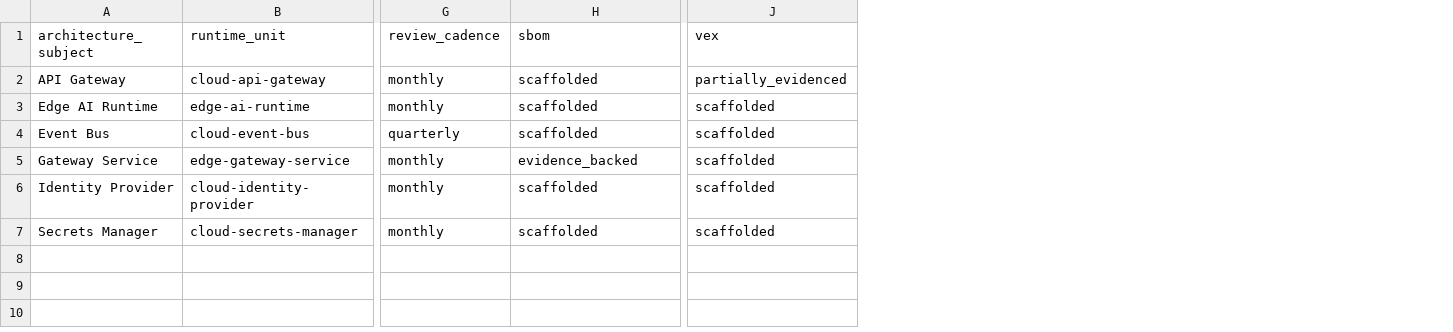
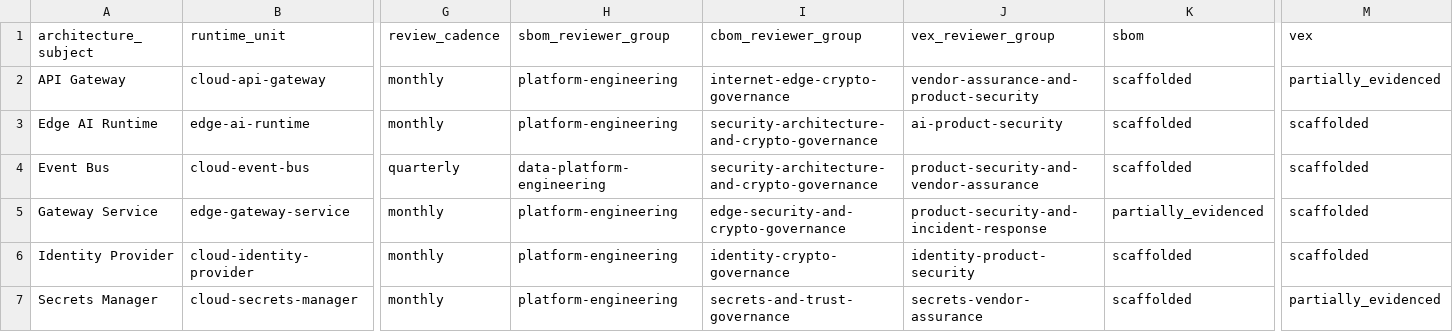
Before and after one commit to Mehrn0ush/smart-parking-security-architecture, a CSV file: bom/coverage-matrix.csv, drawn as a sheet; only a part is shown, gaps mark what is left out; addresses are those after the commit; the diff names each change by its address in the sheet, - before the commit and + after, or states it on an @@ line.

Commit message:
Add milestone 10 governance workflow with approval expiry, dual review, and reviewer action summaries

```diff
--- a/bom/coverage-matrix.csv
+++ b/bom/coverage-matrix.csv
+column H (sbom_reviewer_group), rows 2-7: platform-engineering | platform-engineering | data-platform-engineering | platform-engineering | platform-engineering | platform-engineering
+column I (cbom_reviewer_group), rows 2-7: internet-edge-crypto-governance | security-architecture-and-crypto-governance | security-architecture-and-crypto-governance | edge-security-and-crypto-governance | identity-crypto-governance | secrets-and-trust-governance
+column J (vex_reviewer_group), rows 2-7: vendor-assurance-and-product-security | ai-product-security | product-security-and-vendor-assurance | product-security-and-incident-response | identity-product-security | secrets-vendor-assurance
-K5 (sbom): evidence_backed
+K5 (sbom): partially_evidenced
-M7 (vex): scaffolded
+M7 (vex): partially_evidenced
```
Also changed, not shown: 36 other files.
